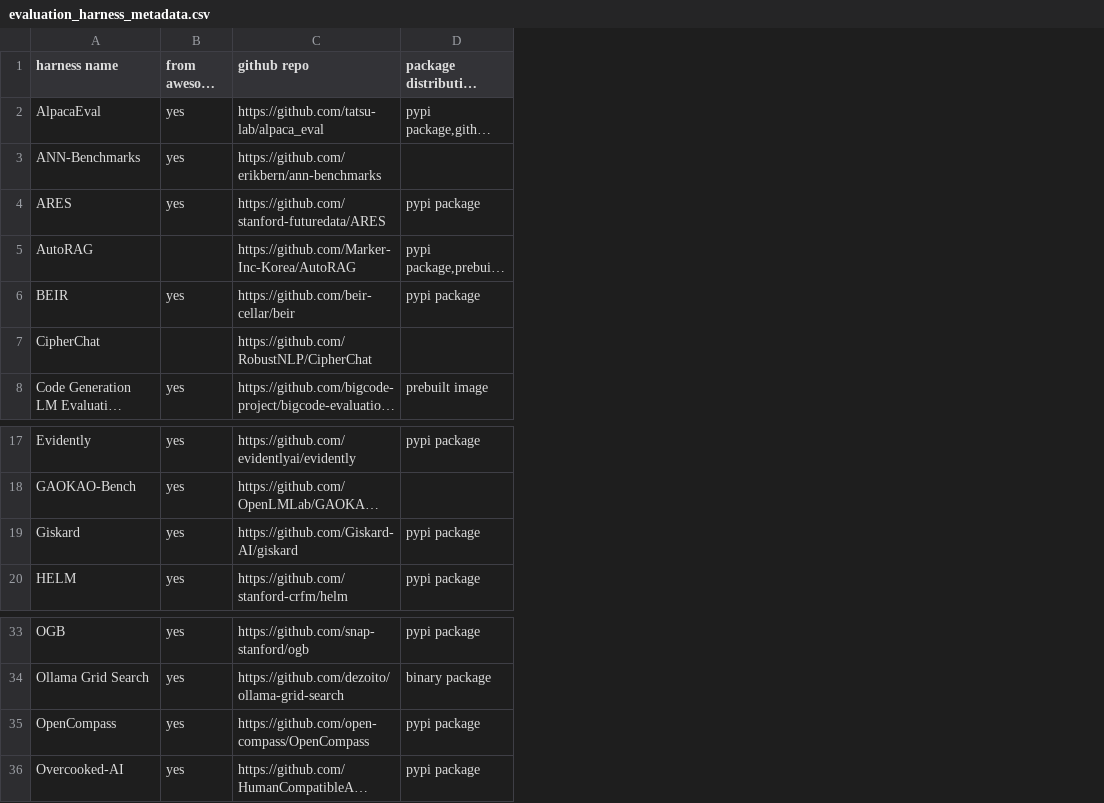
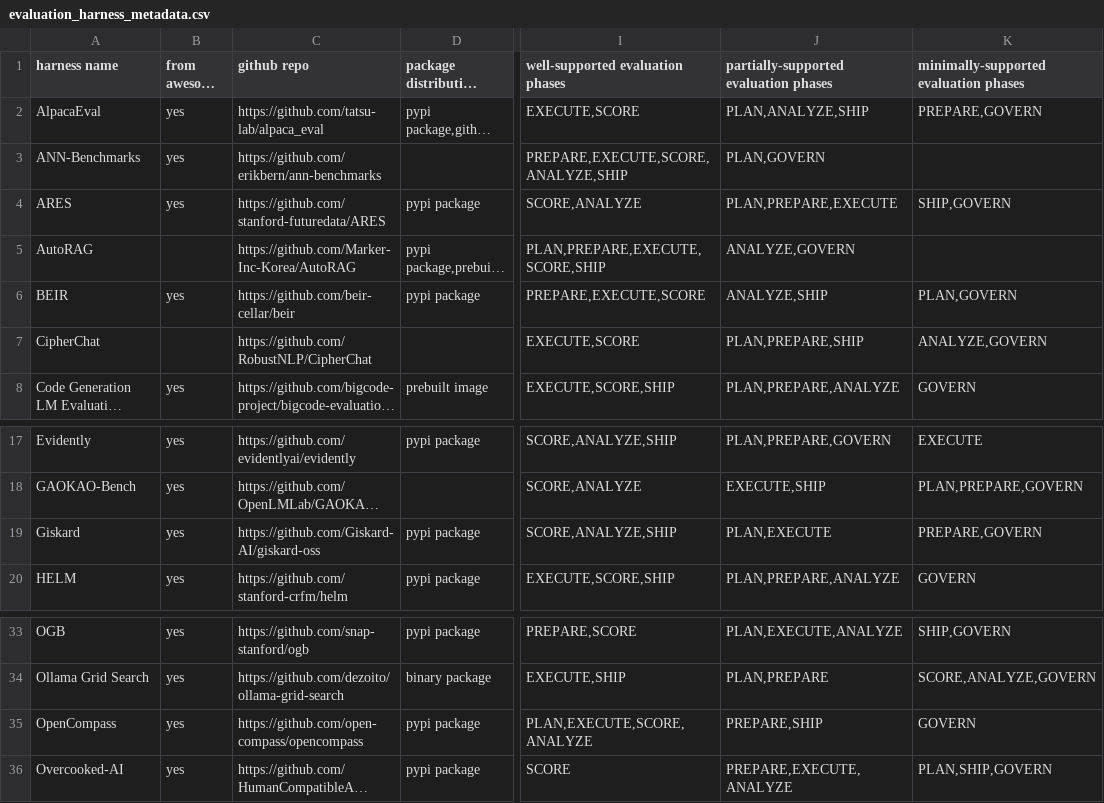
Before and after one commit to zhimin-z/EvalEng, a CSV file: data/evaluation_harness_metadata.csv, drawn as a sheet; only a part is shown, gaps mark what is left out; long unchanged cells end in …; the diff names each change by its address in the sheet, - before the commit and + after, or states it on an @@ line.

Commit message:
add reasoning for evaluation phase support

```diff
--- a/data/evaluation_harness_metadata.csv
+++ b/data/evaluation_harness_metadata.csv
+column I (well-supported evaluation phases), rows 2-8: EXECUTE,SCORE | PREPARE,EXECUTE,SCORE,ANALYZE,SHIP | SCORE,ANALYZE | PLAN,PREPARE,EXECUTE,SCORE,SHIP | PREPARE,EXECUTE,SCORE | EXECUTE,SCORE | EXECUTE,SCORE,SHIP; rows 17-20: SCORE,ANALYZE,SHIP | SCORE,ANALYZE | SCORE,ANALYZE,SHIP | EXECUTE,SCORE,SHIP; rows 33-36: PREPARE,SCORE | EXECUTE,SHIP | PLAN,EXECUTE,SCORE,ANALYZE | SCORE
+column J, rows 1-8: partially-supported evaluation phases | PLAN,ANALYZE,SHIP | PLAN,GOVERN | PLAN,PREPARE,EXECUTE | ANALYZE,GOVERN | ANALYZE,SHIP | PLAN,PREPARE,SHIP | PLAN,PREPARE,ANALYZE; rows 17-20: PLAN,PREPARE,GOVERN | EXECUTE,SHIP | PLAN,EXECUTE | PLAN,PREPARE,ANALYZE; rows 33-36: PLAN,EXECUTE,ANALYZE | PLAN,PREPARE | PREPARE,SHIP | PREPARE,EXECUTE,ANALYZE
+column K, rows 1-8: minimally-supported evaluation phases | PREPARE,GOVERN |  | SHIP,GOVERN |  | PLAN,GOVERN | ANALYZE,GOVERN | GOVERN; rows 17-20: EXECUTE | PLAN,PREPARE,GOVERN | PREPARE,GOVERN | GOVERN; rows 33-36: SHIP,GOVERN | SCORE,ANALYZE,GOVERN | GOVERN | PLAN,SHIP,GOVERN
-C19 (github repo): https://github.com/Giskard-AI/giskard
+C19 (github repo): https://github.com/Giskard-AI/giskard-oss
-C35 (github repo): https://github.com/open-compass/OpenCompass
+C35 (github repo): https://github.com/open-compass/opencompass
```
Also changed, not shown: 55 other files.
